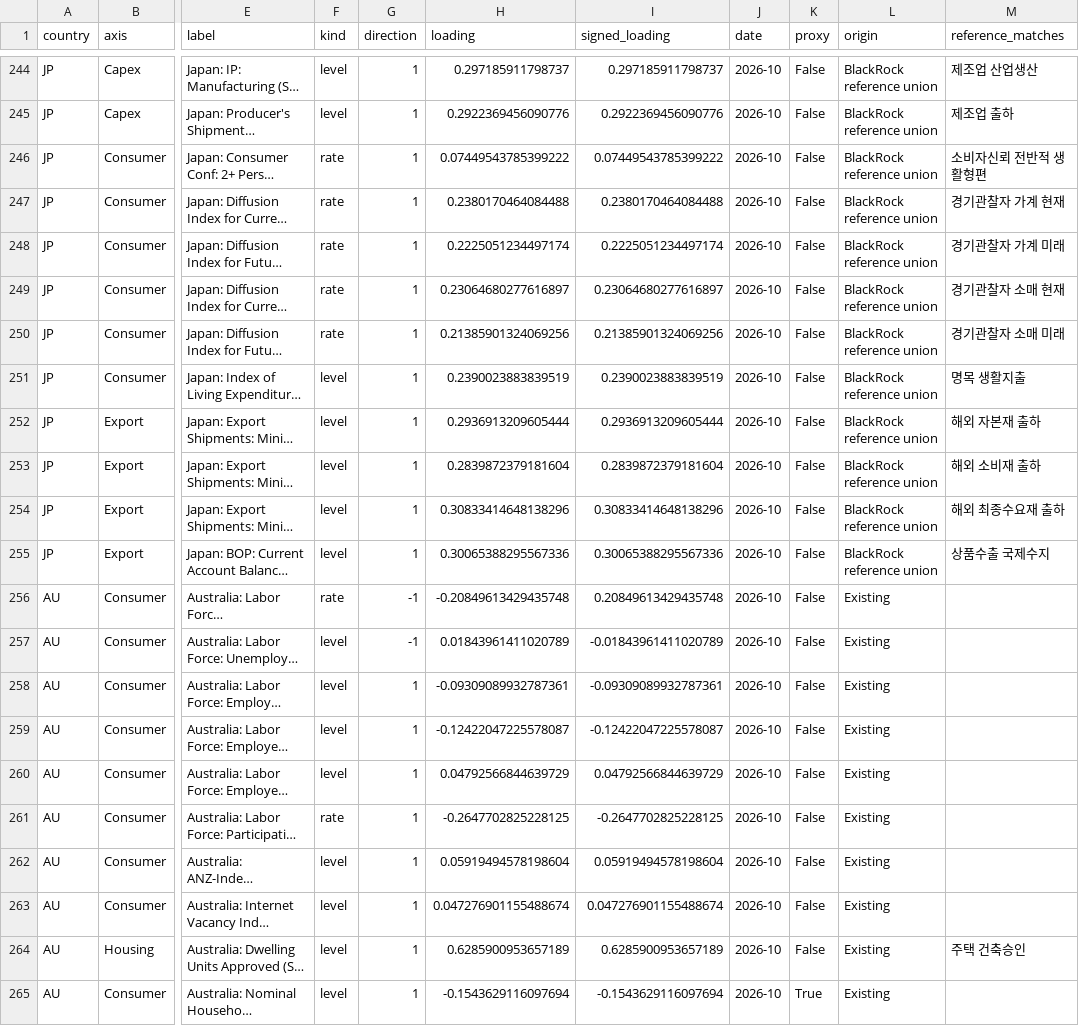
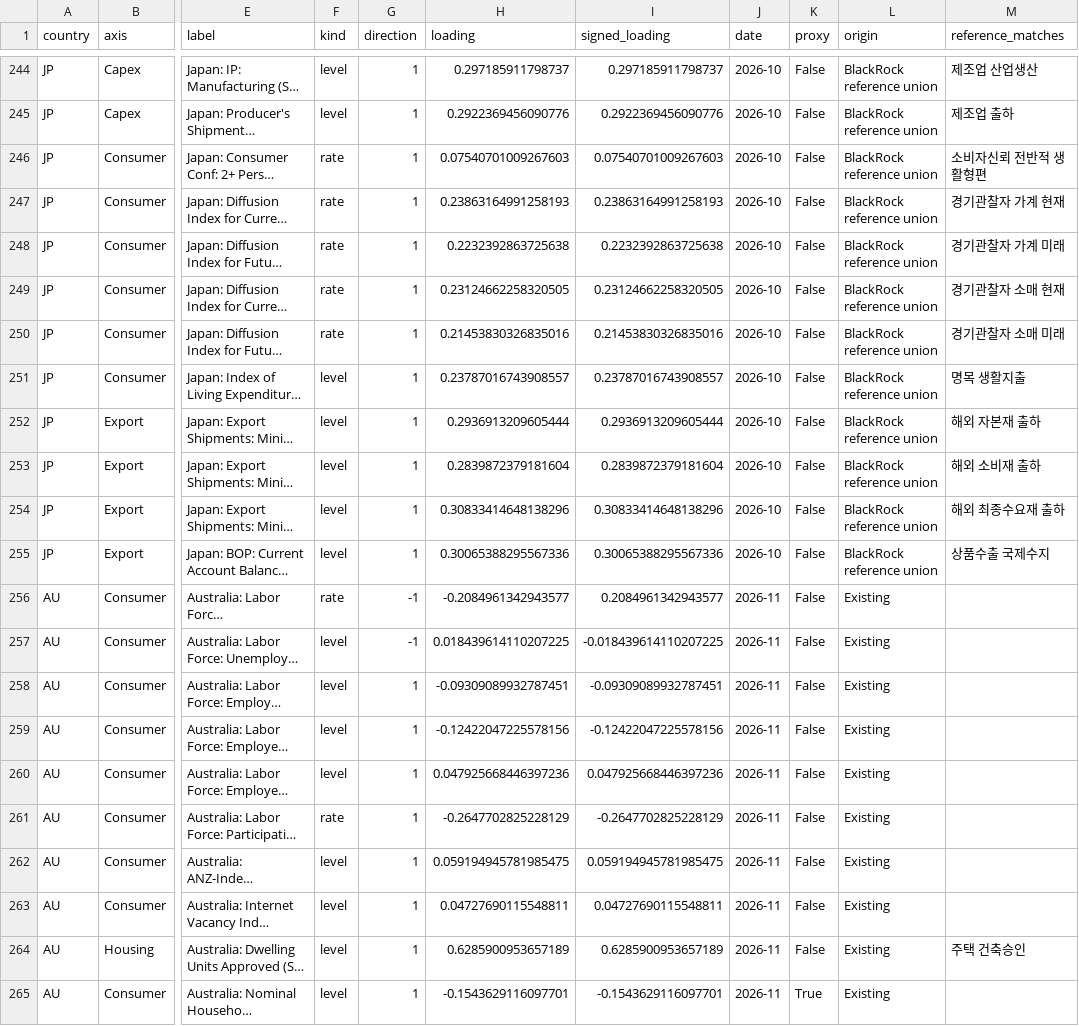
Before and after one commit to squarrel808/QAE-dashboard, a CSV file: macro_hub/public/embeds/gdp-weighted/classification_signs.csv, drawn as a sheet; only a part is shown, gaps mark what is left out; long unchanged cells end in …; the diff covers the shown part only; the diff names each change by its address in the sheet, - before the commit and + after, or states it on an @@ line.

```diff
--- a/macro_hub/public/embeds/gdp-weighted/classification_signs.csv
+++ b/macro_hub/public/embeds/gdp-weighted/classification_signs.csv
-H246 (loading): 0.07449543785399222
+H246 (loading): 0.07540701009267603
-I246 (signed_loading): 0.07449543785399222
+I246 (signed_loading): 0.07540701009267603
-H247 (loading): 0.2380170464084488
+H247 (loading): 0.23863164991258193
-I247 (signed_loading): 0.2380170464084488
+I247 (signed_loading): 0.23863164991258193
-H248 (loading): 0.2225051234497174
+H248 (loading): 0.2232392863725638
-I248 (signed_loading): 0.2225051234497174
+I248 (signed_loading): 0.2232392863725638
-H249 (loading): 0.23064680277616897
+H249 (loading): 0.23124662258320505
-I249 (signed_loading): 0.23064680277616897
+I249 (signed_loading): 0.23124662258320505
-H250 (loading): 0.21385901324069256
+H250 (loading): 0.21453830326835016
-I250 (signed_loading): 0.21385901324069256
+I250 (signed_loading): 0.21453830326835016
-H251 (loading): 0.2390023883839519
+H251 (loading): 0.23787016743908557
-I251 (signed_loading): 0.2390023883839519
+I251 (signed_loading): 0.23787016743908557
-H256 (loading): -0.20849613429435748
+H256 (loading): -0.2084961342943577
-I256 (signed_loading): 0.20849613429435748
+I256 (signed_loading): 0.2084961342943577
-J256:J265 (date): 2026-10
+J256:J265 (date): 2026-11
-H257 (loading): 0.01843961411020789
+H257 (loading): 0.018439614110207225
-I257 (signed_loading): -0.01843961411020789
+I257 (signed_loading): -0.018439614110207225
-H258 (loading): -0.09309089932787361
+H258 (loading): -0.09309089932787451
-I258 (signed_loading): -0.09309089932787361
+I258 (signed_loading): -0.09309089932787451
-H259 (loading): -0.12422047225578087
+H259 (loading): -0.12422047225578156
-I259 (signed_loading): -0.12422047225578087
+I259 (signed_loading): -0.12422047225578156
-H260 (loading): 0.04792566844639729
+H260 (loading): 0.047925668446397236
-I260 (signed_loading): 0.04792566844639729
+I260 (signed_loading): 0.047925668446397236
-H261 (loading): -0.2647702825228125
+H261 (loading): -0.2647702825228129
-I261 (signed_loading): -0.2647702825228125
+I261 (signed_loading): -0.2647702825228129
-H262 (loading): 0.05919494578198604
+H262 (loading): 0.059194945781985475
-I262 (signed_loading): 0.05919494578198604
+I262 (signed_loading): 0.059194945781985475
-H263 (loading): 0.047276901155488674
+H263 (loading): 0.04727690115548811
-I263 (signed_loading): 0.047276901155488674
+I263 (signed_loading): 0.04727690115548811
-H265 (loading): -0.1543629116097694
+H265 (loading): -0.1543629116097701
-I265 (signed_loading): -0.1543629116097694
+I265 (signed_loading): -0.1543629116097701
```
Also changed, not shown: 94 edited cells elsewhere in this file, macro_hub/public/embeds/gdp-weighted/component_signs.csv, macro_hub/public/embeds/gdp-weighted/inputs.csv, 28 other files.
